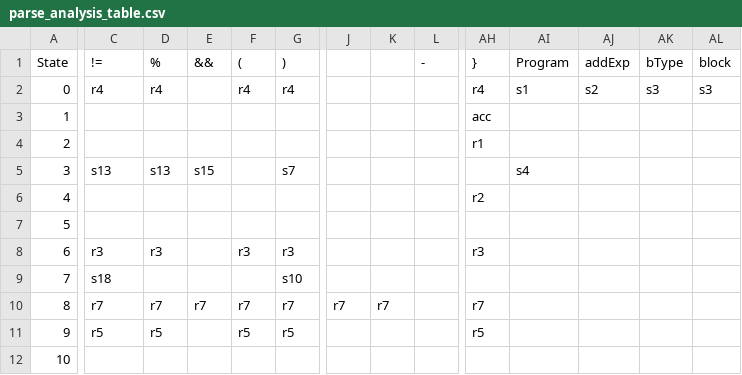
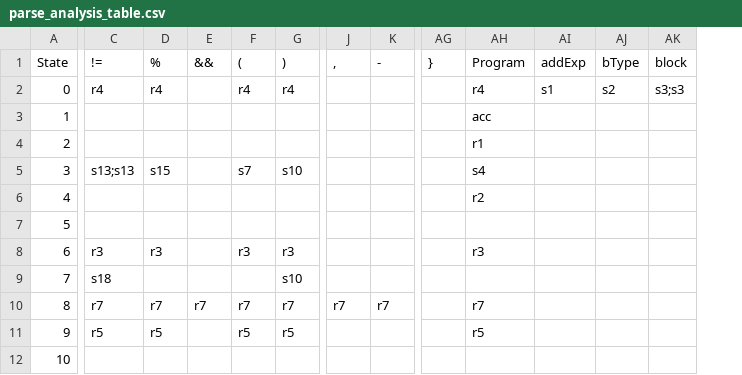
Before and after one commit to Bobchasm/SLR1-compiler, a CSV file: process/parse_analysis_table.csv, drawn as a sheet; only a part is shown, gaps mark what is left out; removed rows and columns are numbered as before the commit, all else as after; the diff covers the shown part only; the diff names each change by its address in the sheet, - before the commit and + after, or states it on an @@ line.

```diff
--- a/process/parse_analysis_table.csv
+++ b/process/parse_analysis_table.csv
-column L (-), empty
-J1: (empty)
+J1: ,
-K1: (empty)
+K1: -
-AG2 (}): r4
+AG2 (}): (empty)
-AH2 (Program): s1
+AH2 (Program): r4
-AI2 (addExp): s2
+AI2 (addExp): s1
-AJ2 (bType): s3
+AJ2 (bType): s2
-AK2 (block): s3
+AK2 (block): s3;s3
-AG3 (}): acc
+AG3 (}): (empty)
-AH3 (Program): (empty)
+AH3 (Program): acc
-AG4 (}): r1
+AG4 (}): (empty)
-AH4 (Program): (empty)
+AH4 (Program): r1
-C5 (!=): s13
+C5 (!=): s13;s13
-D5 (%): s13
+D5 (%): s15
-E5 (&&): s15
+E5 (&&): (empty)
-F5 ((): (empty)
+F5 ((): s7
-G5 ()): s7
+G5 ()): s10
-AG6 (}): r2
+AG6 (}): (empty)
-AH6 (Program): (empty)
+AH6 (Program): r2
-AG8 (}): r3
+AG8 (}): (empty)
-AH8 (Program): (empty)
+AH8 (Program): r3
-AG10 (}): r7
+AG10 (}): (empty)
-AH10 (Program): (empty)
+AH10 (Program): r7
-AG11 (}): r5
+AG11 (}): (empty)
-AH11 (Program): (empty)
+AH11 (Program): r5
```
Also changed, not shown: 63 edited cells elsewhere in this file, 1 other file.
